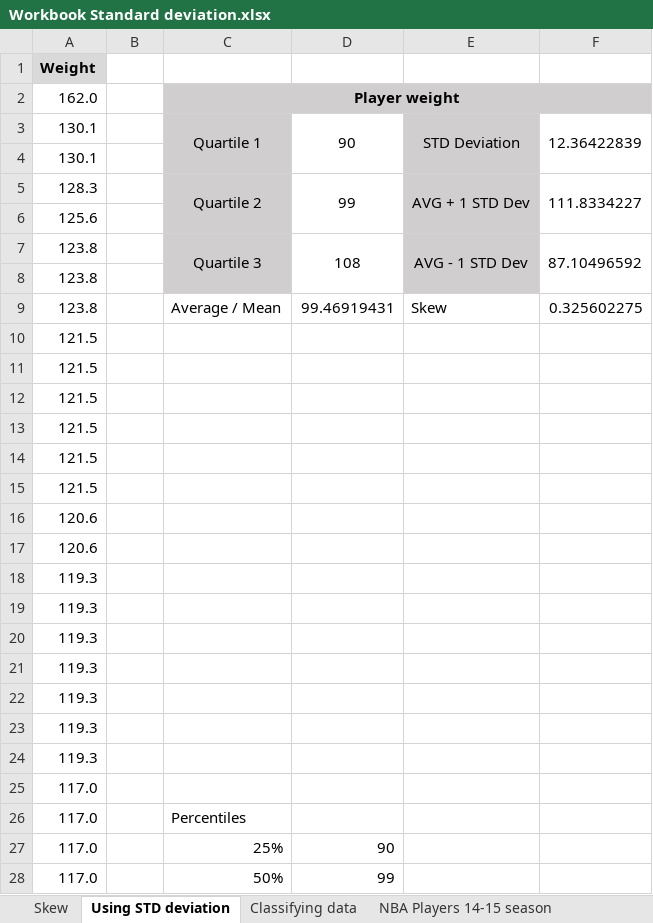
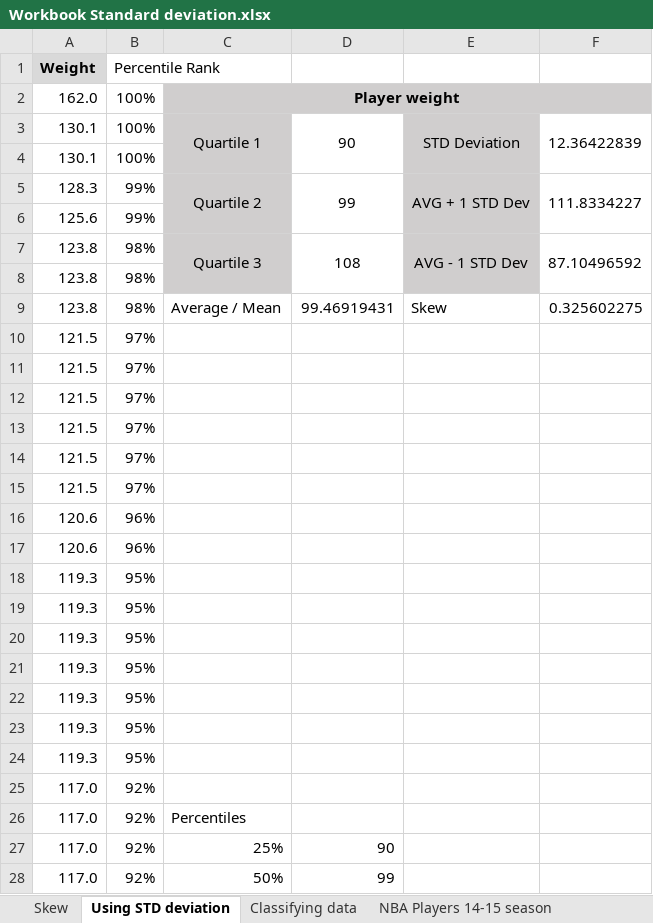
Before and after one commit to markpackham/WYWM_DataAnalysisExcel, an Excel workbook: Standard Deviation/Workbook Standard deviation.xlsx, sheet Using STD deviation, drawn as a sheet; only a part is shown; values as stored, in another font and other column widths than the file's, no borders; charts and pictures not drawn; the diff covers the shown part only; the diff names each change by its address in the sheet, - before the commit and + after, or states it on an @@ line.

Commit message:
Add percentile rank for weights

```diff
--- a/Standard Deviation/Workbook Standard deviation.xlsx (sheet Using STD deviation)
+++ b/Standard Deviation/Workbook Standard deviation.xlsx (sheet Using STD deviation)
-B1: (empty)
+B1: Percentile Rank
-B2:B4 (Percentile Rank): (empty)
+B2:B4 (Percentile Rank): 100%
-B5:B6 (Percentile Rank): (empty)
+B5:B6 (Percentile Rank): 99%
-B7:B9 (Percentile Rank): (empty)
+B7:B9 (Percentile Rank): 98%
-B10:B15 (Percentile Rank): (empty)
+B10:B15 (Percentile Rank): 97%
-B16:B17 (Percentile Rank): (empty)
+B16:B17 (Percentile Rank): 96%
-B18:B24 (Percentile Rank): (empty)
+B18:B24 (Percentile Rank): 95%
-B25:B28 (Percentile Rank): (empty)
+B25:B28 (Percentile Rank): 92%
```
Also changed, not shown: 395 edited cells elsewhere in this sheet, charts or pictures, 1 other file.
